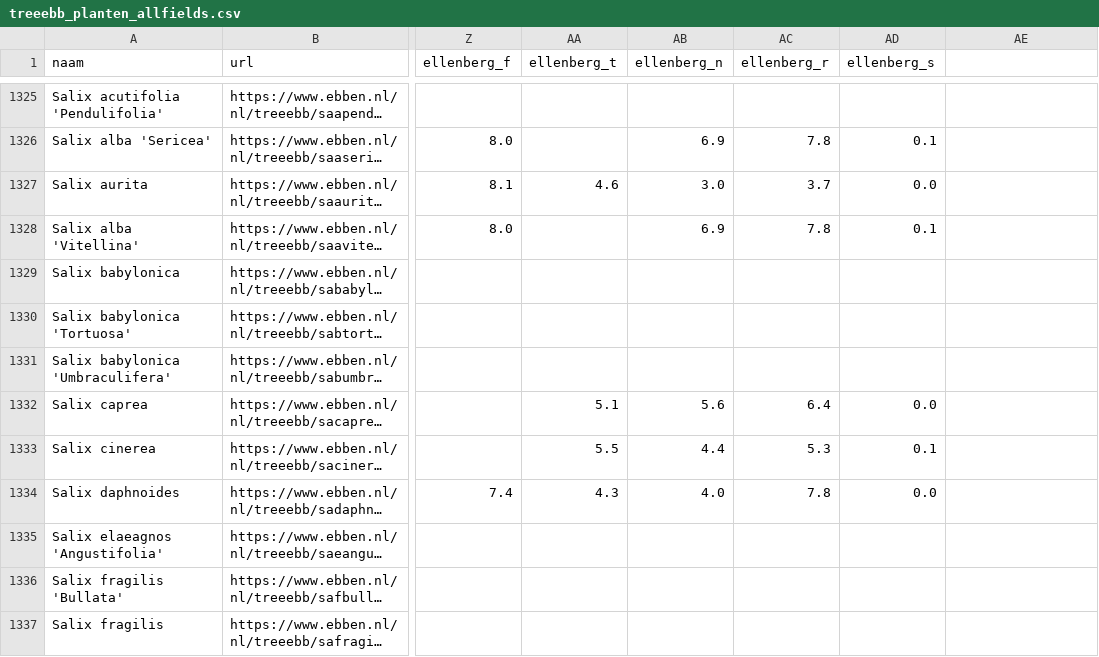
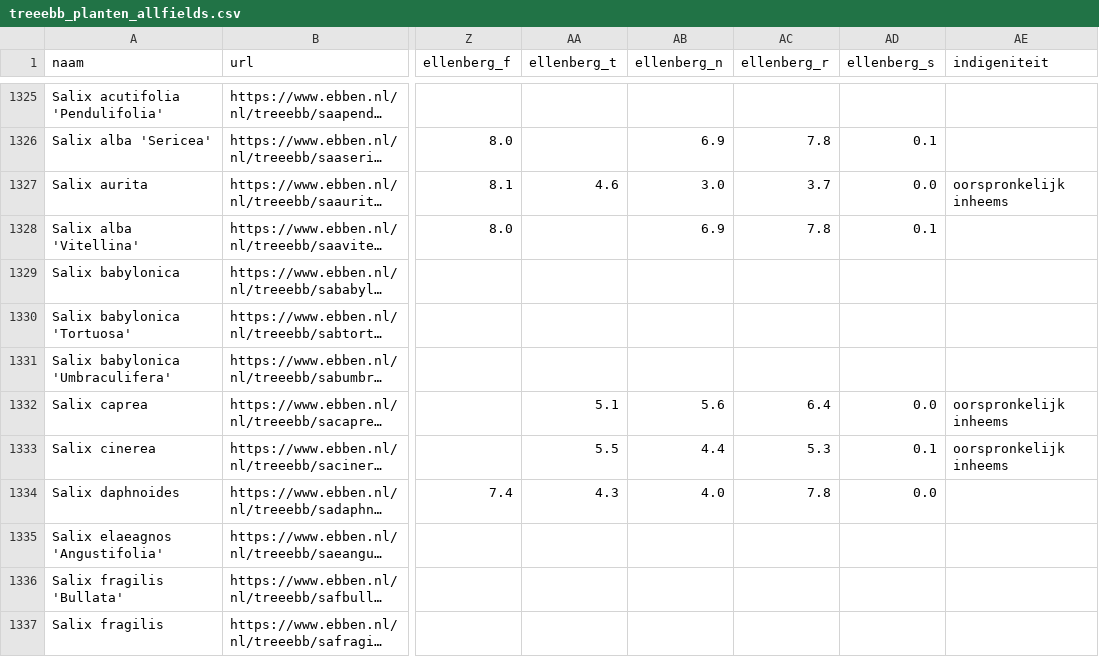
Before and after one commit to Rroobbbb/Plantwijs, a CSV file: data/treeebb_planten_allfields.csv, drawn as a sheet; only a part is shown, gaps mark what is left out; long unchanged cells end in …; the diff covers the shown part only; the diff names each change by its address in the sheet, - before the commit and + after, or states it on an @@ line.

```diff
--- a/data/treeebb_planten_allfields.csv
+++ b/data/treeebb_planten_allfields.csv
-AE1: (empty)
+AE1: indigeniteit
-AE1327 (indigeniteit): (empty)
+AE1327 (indigeniteit): oorspronkelijk inheems
-AE1332:AE1333 (indigeniteit): (empty)
+AE1332:AE1333 (indigeniteit): oorspronkelijk inheems
```
Also changed, not shown: 104 edited cells elsewhere in this file, 8 other files.
